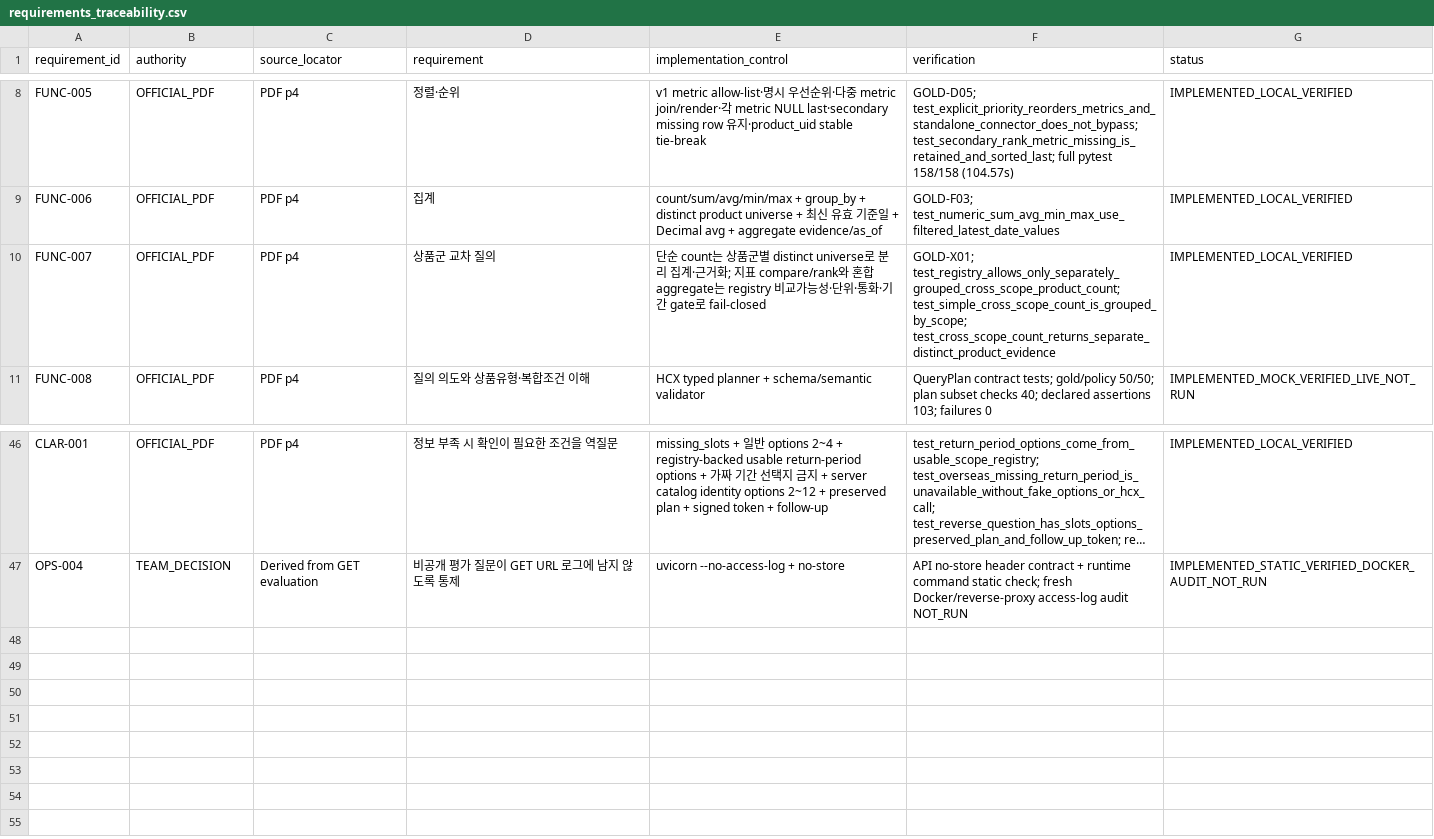
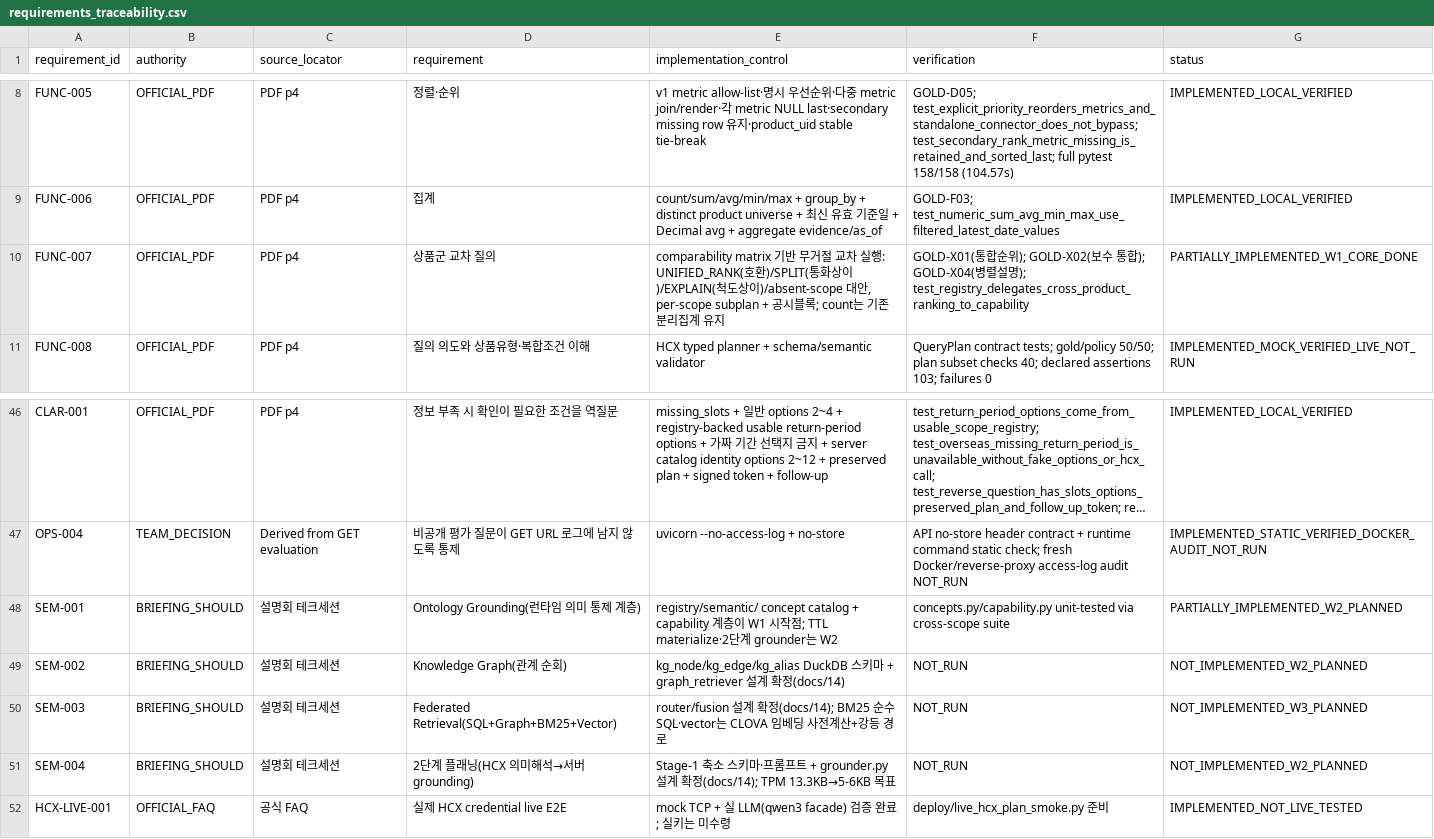
Before and after one commit to pollmap/mirae-financial-agent, a CSV file: artifacts/requirements_traceability.csv, drawn as a sheet; only a part is shown, gaps mark what is left out; long unchanged cells end in …; the diff names each change by its address in the sheet, - before the commit and + after, or states it on an @@ line.

```diff
--- a/artifacts/requirements_traceability.csv
+++ b/artifacts/requirements_traceability.csv
-E10 (implementation_control): 단순 count는 상품군별 distinct universe로 분리 집계·근거화; 지표 compare/rank와 혼합 aggregate는 registry 비교가능성·단위·통화·기간 gate로 fail-closed
+E10 (implementation_control): comparability matrix 기반 무거절 교차 실행: UNIFIED_RANK(호환)/SPLIT(통화상이)/EXPLAIN(척도상이)/absent-scope 대안, per-scope subplan + 공시블록; count는 기존 분리집계 유지
-F10 (verification): GOLD-X01; test_registry_allows_only_separately_grouped_cross_scope_product_count; test_simple_cross_scope_count_is_grouped_by_scope; test_cross_scope_count_returns_separate_distinct_product_evidence
+F10 (verification): GOLD-X01(통합순위); GOLD-X02(보수 통합); GOLD-X04(병렬설명); test_registry_delegates_cross_product_ranking_to_capability
-G10 (status): IMPLEMENTED_LOCAL_VERIFIED
+G10 (status): PARTIALLY_IMPLEMENTED_W1_CORE_DONE
+row 48: SEM-001 | BRIEFING_SHOULD | 설명회 테크세션 | Ontology Grounding(런타임 의미 통제 계층) | registry/semantic/ concept catalog + capability 계층이 W1 시작점; TTL materialize·2단계 grounder는 W2 | concepts.py/capability.py unit-tested via cross-scope suite | PARTIALLY_IMPLEMENTED_W2_PLANNED
+row 49: SEM-002 | BRIEFING_SHOULD | 설명회 테크세션 | Knowledge Graph(관계 순회) | kg_node/kg_edge/kg_alias DuckDB 스키마 + graph_retriever 설계 확정(docs/14) | NOT_RUN | NOT_IMPLEMENTED_W2_PLANNED
+row 50: SEM-003 | BRIEFING_SHOULD | 설명회 테크세션 | Federated Retrieval(SQL+Graph+BM25+Vector) | router/fusion 설계 확정(docs/14); BM25 순수 SQL·vector는 CLOVA 임베딩 사전계산+강등 경로 | NOT_RUN | NOT_IMPLEMENTED_W3_PLANNED
+row 51: SEM-004 | BRIEFING_SHOULD | 설명회 테크세션 | 2단계 플래닝(HCX 의미해석→서버 grounding) | Stage-1 축소 스키마·프롬프트 + grounder.py 설계 확정(docs/14); TPM 13.3KB→5-6KB 목표 | NOT_RUN | NOT_IMPLEMENTED_W2_PLANNED
+row 52: HCX-LIVE-001 | OFFICIAL_FAQ | 공식 FAQ | 실제 HCX credential live E2E | mock TCP + 실 LLM(qwen3 facade) 검증 완료; 실키는 미수령 | deploy/live_hcx_plan_smoke.py 준비 | IMPLEMENTED_NOT_LIVE_TESTED
```
Also changed, not shown: 1 other file.
